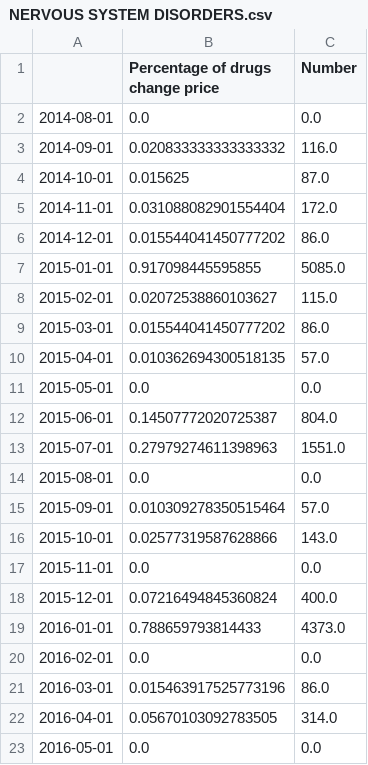
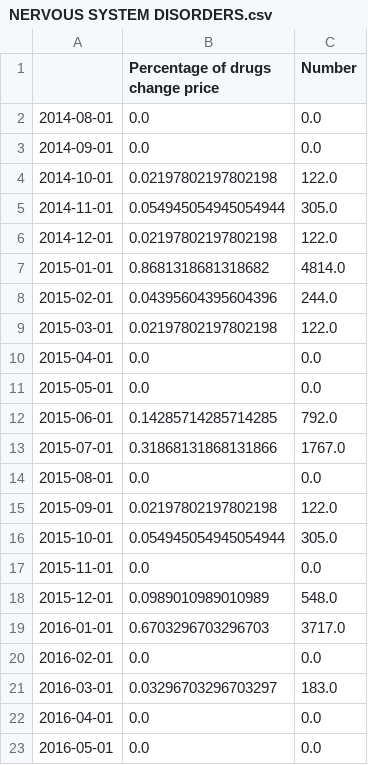
Before and after one commit to pauldoan/CBS_Nephron, a CSV file: 4 Predictive Models/Results/Method 1/NERVOUS SYSTEM DISORDERS.csv, drawn as a sheet; only a part is shown; the diff covers the shown part only.

```diff
--- a/4 Predictive Models/Results/Method 1/NERVOUS SYSTEM DISORDERS.csv
+++ b/4 Predictive Models/Results/Method 1/NERVOUS SYSTEM DISORDERS.csv
@@ -2,22 +2,22 @@
 2014-08-01,0.0,0.0
-2014-09-01,0.020833333333333332,116.0
-2014-10-01,0.015625,87.0
-2014-11-01,0.031088082901554404,172.0
-2014-12-01,0.015544041450777202,86.0
-2015-01-01,0.917098445595855,5085.0
-2015-02-01,0.02072538860103627,115.0
-2015-03-01,0.015544041450777202,86.0
-2015-04-01,0.010362694300518135,57.0
+2014-09-01,0.0,0.0
+2014-10-01,0.02197802197802198,122.0
+2014-11-01,0.054945054945054944,305.0
+2014-12-01,0.02197802197802198,122.0
+2015-01-01,0.8681318681318682,4814.0
+2015-02-01,0.04395604395604396,244.0
+2015-03-01,0.02197802197802198,122.0
+2015-04-01,0.0,0.0
 2015-05-01,0.0,0.0
-2015-06-01,0.14507772020725387,804.0
-2015-07-01,0.27979274611398963,1551.0
+2015-06-01,0.14285714285714285,792.0
+2015-07-01,0.31868131868131866,1767.0
 2015-08-01,0.0,0.0
-2015-09-01,0.010309278350515464,57.0
-2015-10-01,0.02577319587628866,143.0
+2015-09-01,0.02197802197802198,122.0
+2015-10-01,0.054945054945054944,305.0
 2015-11-01,0.0,0.0
-2015-12-01,0.07216494845360824,400.0
-2016-01-01,0.788659793814433,4373.0
+2015-12-01,0.0989010989010989,548.0
+2016-01-01,0.6703296703296703,3717.0
 2016-02-01,0.0,0.0
-2016-03-01,0.015463917525773196,86.0
-2016-04-01,0.05670103092783505,314.0
+2016-03-01,0.03296703296703297,183.0
+2016-04-01,0.0,0.0
 2016-05-01,0.0,0.0
```
Also changed, not shown: 66 edited cells elsewhere in this file, 4 Predictive Models/Results/Method 1/GI PRODUCTS.csv, 4 Predictive Models/Results/Method 1/MULTIPLE SCLEROSIS.csv, 5 other files.
